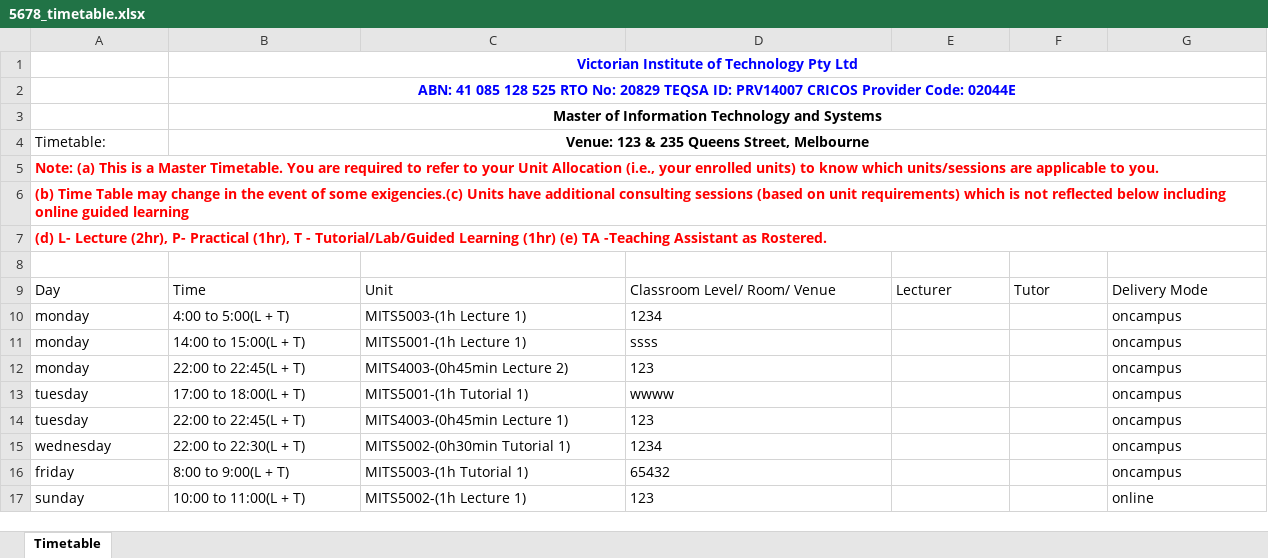
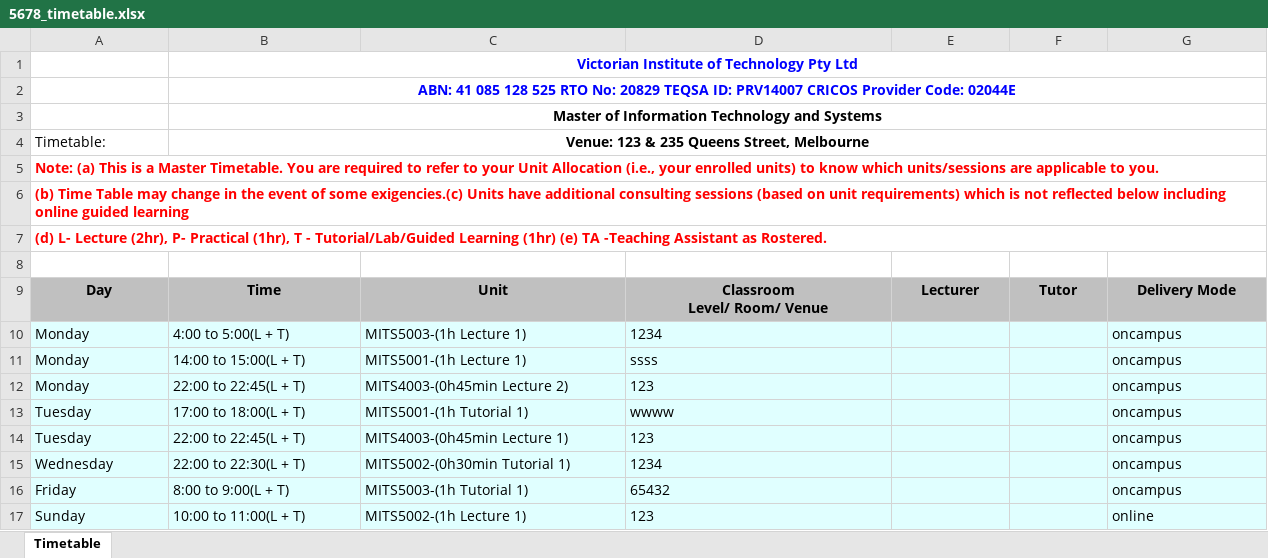
Before and after one commit to dinosauryeo/IT-project, an Excel workbook: 5678_timetable.xlsx, sheet Timetable, drawn as a sheet; values as stored, in another font and other column widths than the file's, no borders; charts and pictures not drawn; ↵ is a line break in a cell; the diff names each change by its address in the sheet, - before the commit and + after, or states it on an @@ line.

```diff
--- a/5678_timetable.xlsx (sheet Timetable)
+++ b/5678_timetable.xlsx (sheet Timetable)
@@ A9:G9 fill: none → #C0C0C0, bold: off → on, alignment: left → center @@
-D9: Classroom Level/ Room/ Venue
+D9: Classroom ↵ Level/ Room/ Venue
-A10:A12: monday
+A10:A12: Monday
-A10:G17 fill: none
+A10:G17 fill: #E0FFFF
-A13:A14: tuesday
+A13:A14: Tuesday
-A15: wednesday
+A15: Wednesday
-A16: friday
+A16: Friday
-A17: sunday
+A17: Sunday
```
Also changed, not shown: charts or pictures, 1213_timetable.xlsx, 1234_timetable.xlsx, 9 other files.
